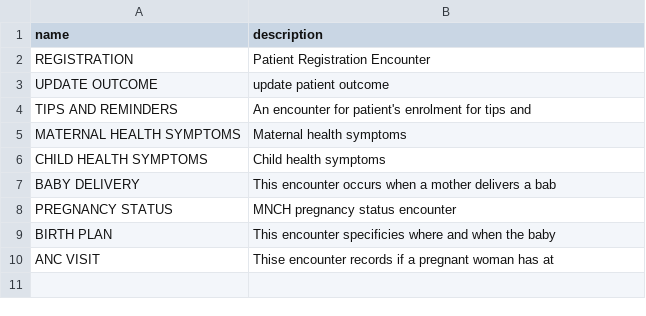
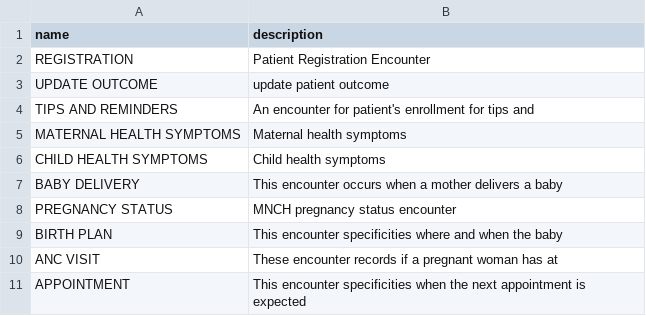
Before and after one commit to BaobabHealthTrust/Hotline_1.7, a CSV file: app/assets/data/encouters_with_descrptions.csv, drawn as a sheet.

```diff
--- a/app/assets/data/encouters_with_descrptions.csv
+++ b/app/assets/data/encouters_with_descrptions.csv
@@ -3,8 +3,9 @@ REGISTRATION,Patient Registration Encounter
 UPDATE OUTCOME,update patient outcome
-TIPS AND REMINDERS,An encounter for patient's enrolment for tips and
+TIPS AND REMINDERS,An encounter for patient's enrollment for tips and
 MATERNAL HEALTH SYMPTOMS,Maternal health symptoms
 CHILD HEALTH SYMPTOMS,Child health symptoms
-BABY DELIVERY,This encounter occurs when a mother delivers a bab
+BABY DELIVERY,This encounter occurs when a mother delivers a baby
 PREGNANCY STATUS,MNCH pregnancy status encounter
-BIRTH PLAN,This encounter specificies where and when the baby
-ANC VISIT,Thise encounter records if a pregnant woman has at
+BIRTH PLAN,This encounter specificities where and when the baby
+ANC VISIT,These encounter records if a pregnant woman has at
+APPOINTMENT,This encounter specificities when the next appointment is expected
```
Also changed, not shown: 1 other file.
